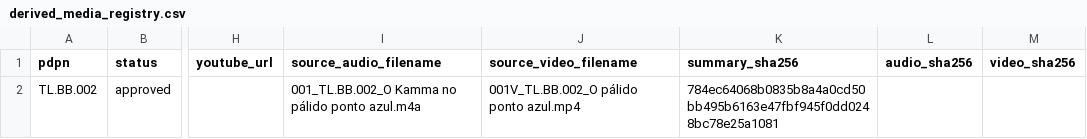
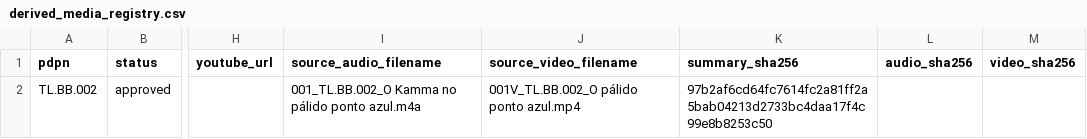
Before and after one commit to matikamata/axis-niddhi, a CSV file: pipeline/metadata/derived_media_registry.csv, drawn as a sheet; only a part is shown, gaps mark what is left out; the diff names each change by its address in the sheet, - before the commit and + after, or states it on an @@ line.

Commit message:
fix: correct Portuguese summary accents for TL.BB.002

```diff
--- a/pipeline/metadata/derived_media_registry.csv
+++ b/pipeline/metadata/derived_media_registry.csv
-K2 (summary_sha256): 784ec64068b0835b8a4a0cd50bb495b6163e47fbf945f0dd0248bc78e25a1081
+K2 (summary_sha256): 97b2af6cd64fc7614fc2a81ff2a5bab04213d2733bc4daa17f4c99e8b8253c50
```
Also changed, not shown: 4 other files.
